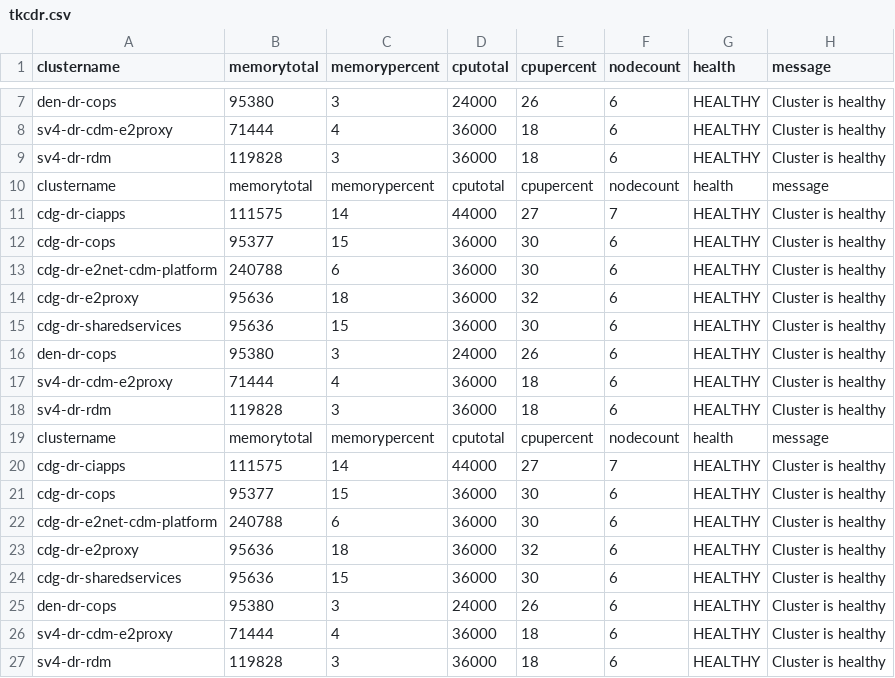
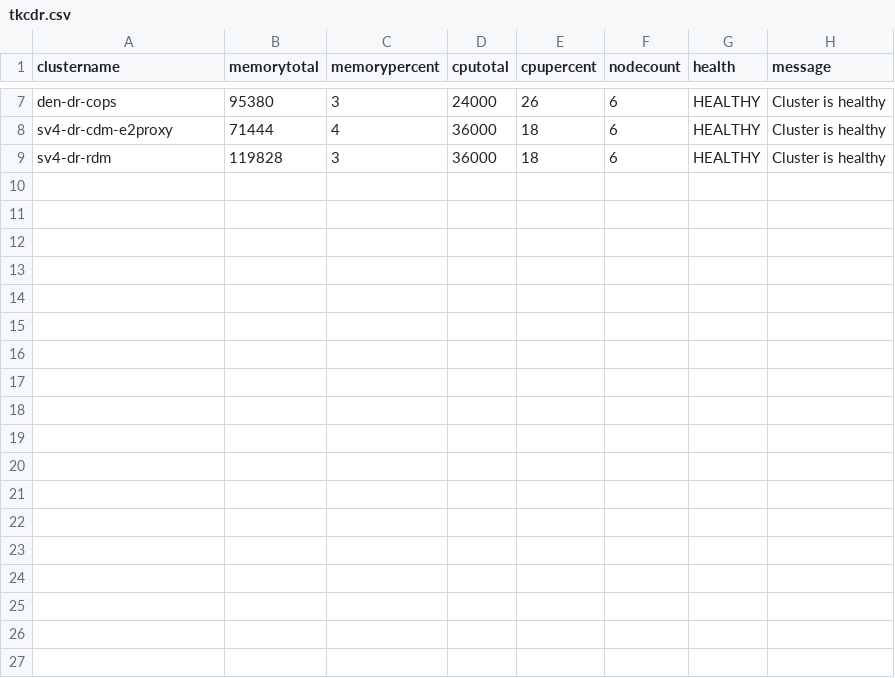
Before and after one commit to e2kpe/e2kpe.github.io, a CSV file: static/csv/tkcdr.csv, drawn as a sheet; only a part is shown, gaps mark what is left out.

```diff
--- a/static/csv/tkcdr.csv
+++ b/static/csv/tkcdr.csv
@@ -9,19 +9 @@ sv4-dr-cdm-e2proxy,71444,4,36000,18,6,HEALTHY,Cluster is healthy
 sv4-dr-rdm,119828,3,36000,18,6,HEALTHY,Cluster is healthy
-clustername,memorytotal,memorypercent,cputotal,cpupercent,nodecount,health,message
-cdg-dr-ciapps,111575,14,44000,27,7,HEALTHY,Cluster is healthy
-cdg-dr-cops,95377,15,36000,30,6,HEALTHY,Cluster is healthy
-cdg-dr-e2net-cdm-platform,240788,6,36000,30,6,HEALTHY,Cluster is healthy
-cdg-dr-e2proxy,95636,18,36000,32,6,HEALTHY,Cluster is healthy
-cdg-dr-sharedservices,95636,15,36000,30,6,HEALTHY,Cluster is healthy
-den-dr-cops,95380,3,24000,26,6,HEALTHY,Cluster is healthy
-sv4-dr-cdm-e2proxy,71444,4,36000,18,6,HEALTHY,Cluster is healthy
-sv4-dr-rdm,119828,3,36000,18,6,HEALTHY,Cluster is healthy
-clustername,memorytotal,memorypercent,cputotal,cpupercent,nodecount,health,message
-cdg-dr-ciapps,111575,14,44000,27,7,HEALTHY,Cluster is healthy
-cdg-dr-cops,95377,15,36000,30,6,HEALTHY,Cluster is healthy
-cdg-dr-e2net-cdm-platform,240788,6,36000,30,6,HEALTHY,Cluster is healthy
-cdg-dr-e2proxy,95636,18,36000,32,6,HEALTHY,Cluster is healthy
-cdg-dr-sharedservices,95636,15,36000,30,6,HEALTHY,Cluster is healthy
-den-dr-cops,95380,3,24000,26,6,HEALTHY,Cluster is healthy
-sv4-dr-cdm-e2proxy,71444,4,36000,18,6,HEALTHY,Cluster is healthy
-sv4-dr-rdm,119828,3,36000,18,6,HEALTHY,Cluster is healthy
```
Also changed, not shown: static/csv/tkcdev.csv, static/csv/tkcprod.csv, 17 other files.
